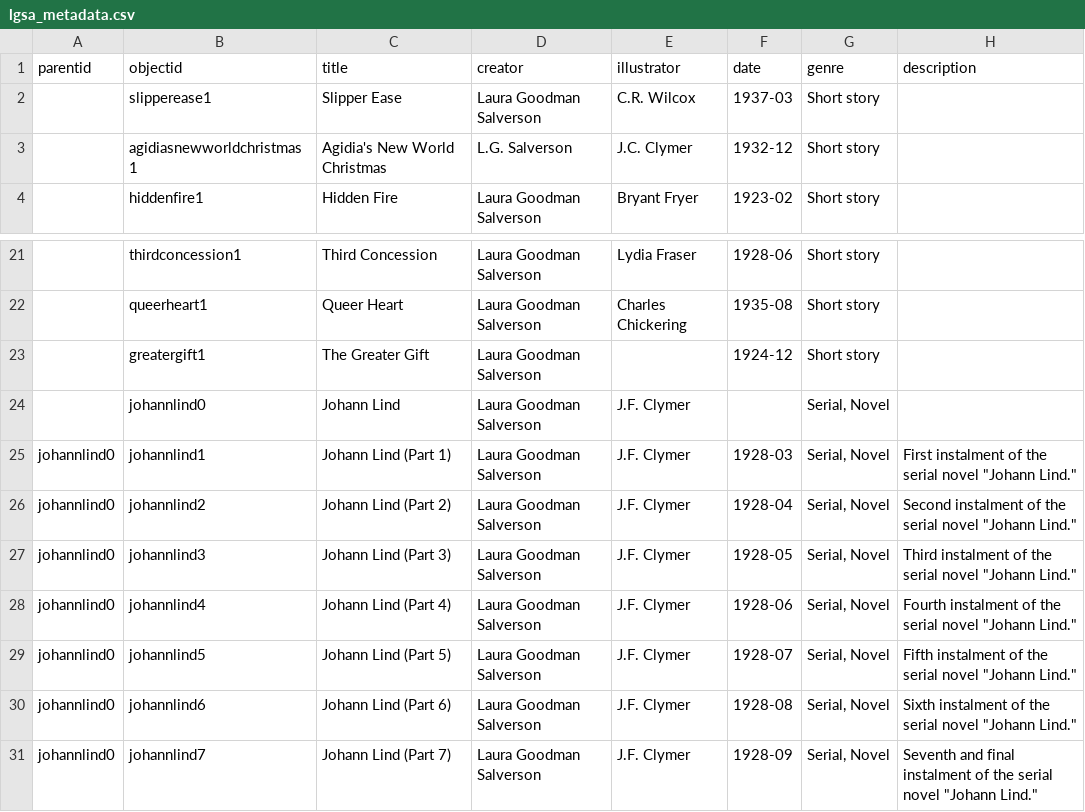
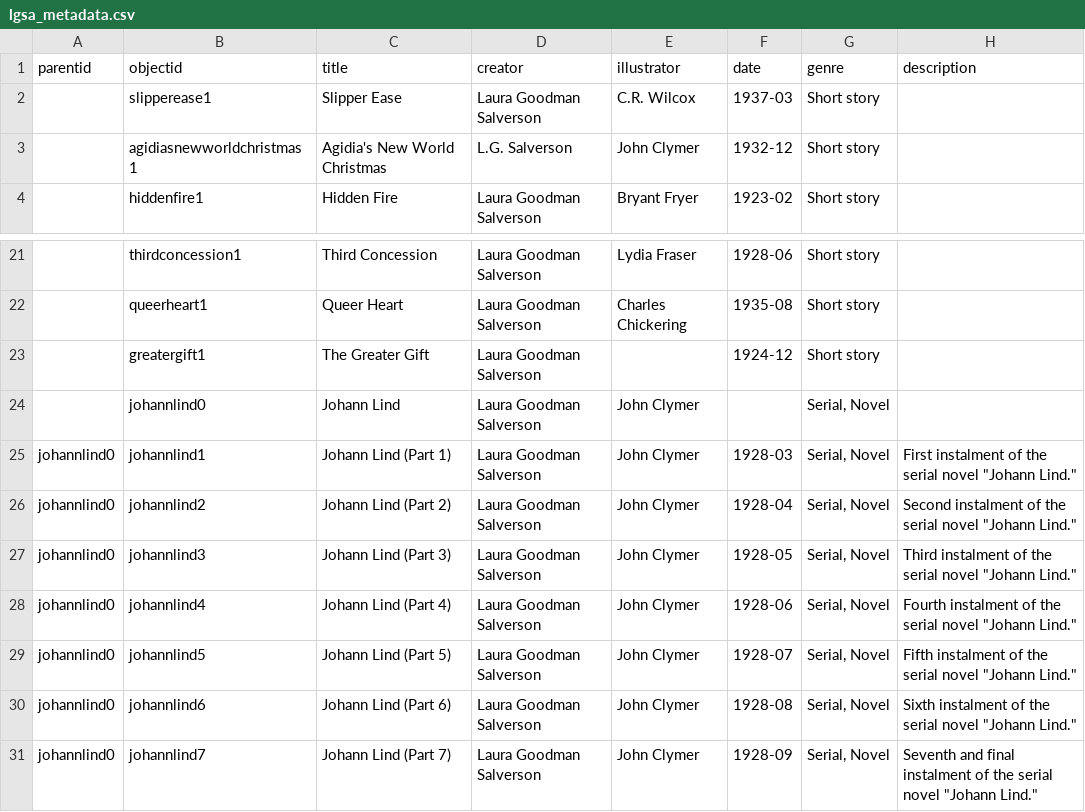
Before and after one commit to sydneylines/LGSA, a CSV file: _data/lgsa_metadata.csv, drawn as a sheet; only a part is shown, gaps mark what is left out; the diff names each change by its address in the sheet, - before the commit and + after, or states it on an @@ line.

Commit message:
Update lgsa_metadata.csv

```diff
--- a/_data/lgsa_metadata.csv
+++ b/_data/lgsa_metadata.csv
-E3 (illustrator): J.C. Clymer
+E3 (illustrator): John Clymer
-E24:E31 (illustrator): J.F. Clymer
+E24:E31 (illustrator): John Clymer
```
